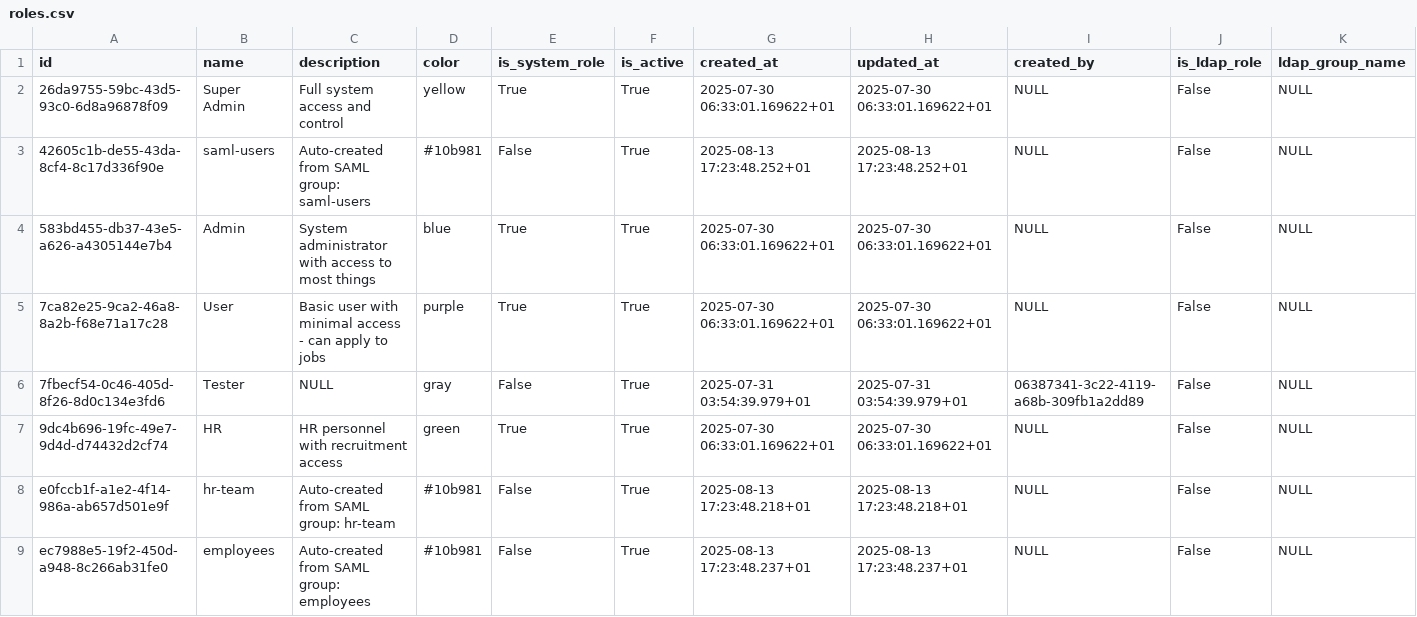
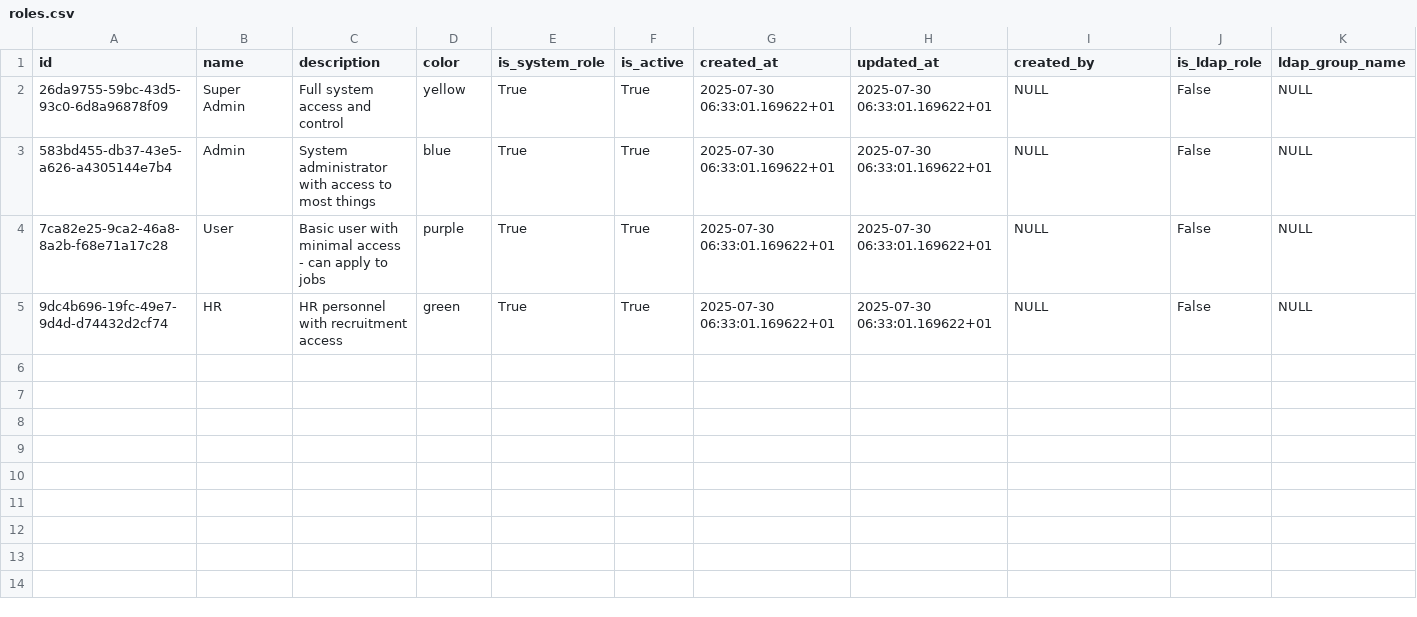
Before and after one commit to Sciphr/jobsite-saas-management, a CSV file: roles.csv, drawn as a sheet; only a part is shown; rows hold the shown columns only; the diff names each change by its address in the sheet, - before the commit and + after, or states it on an @@ line.

Commit message:
fill in the tables better?

```diff
--- a/roles.csv
+++ b/roles.csv
-row 3: 42605c1b-de55-43da-8cf4-8c17d336f90e | saml-users | Auto-created from SAML group: saml-users | #10b981 | False | True | 2025-08-13 17:23:48.252+01 | 2025-08-13 17:23:48.252+01 | NULL | False | NULL
-row 6: 7fbecf54-0c46-405d-8f26-8d0c134e3fd6 | Tester | NULL | gray | False | True | 2025-07-31 03:54:39.979+01 | 2025-07-31 03:54:39.979+01 | 06387341-3c22-4119-a68b-309fb1a2dd89 | False | NULL
-row 8: e0fccb1f-a1e2-4f14-986a-ab657d501e9f | hr-team | Auto-created from SAML group: hr-team | #10b981 | False | True | 2025-08-13 17:23:48.218+01 | 2025-08-13 17:23:48.218+01 | NULL | False | NULL
-row 9: ec7988e5-19f2-450d-a948-8c266ab31fe0 | employees | Auto-created from SAML group: employees | #10b981 | False | True | 2025-08-13 17:23:48.237+01 | 2025-08-13 17:23:48.237+01 | NULL | False | NULL
```
Also changed, not shown: role_permissions.csv, 2 other files.
